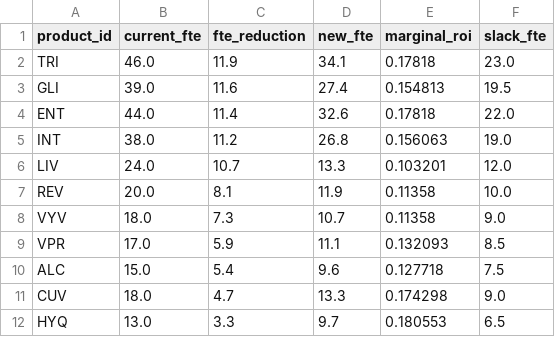
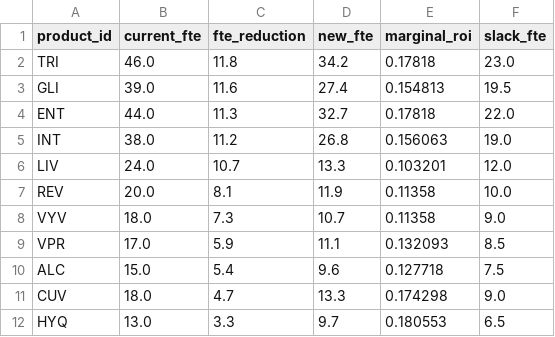
Before and after one commit to satonuma/resource_aloc, a CSV file: output/fy2029_allocation.csv, drawn as a sheet.

```diff
--- a/output/fy2029_allocation.csv
+++ b/output/fy2029_allocation.csv
@@ -1,5 +1,5 @@
 product_id,current_fte,fte_reduction,new_fte,marginal_roi,slack_fte
-TRI,46.0,11.9,34.1,0.17818,23.0
+TRI,46.0,11.8,34.2,0.17818,23.0
 GLI,39.0,11.6,27.4,0.154813,19.5
-ENT,44.0,11.4,32.6,0.17818,22.0
+ENT,44.0,11.3,32.7,0.17818,22.0
 INT,38.0,11.2,26.8,0.156063,19.0
```
Also changed, not shown: output/fy2029_area_fy.csv, output/fy2029_fte_detail.csv, 14 other files.
